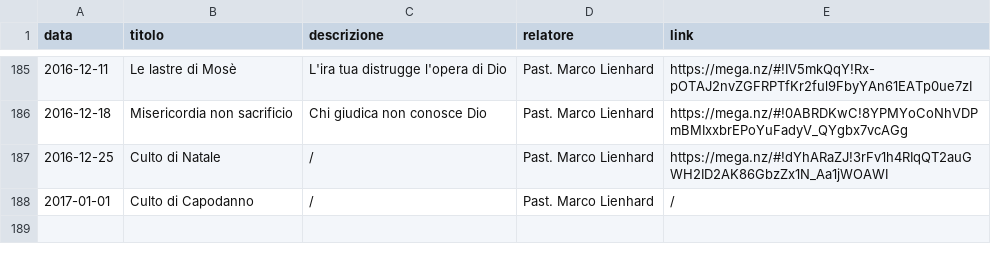
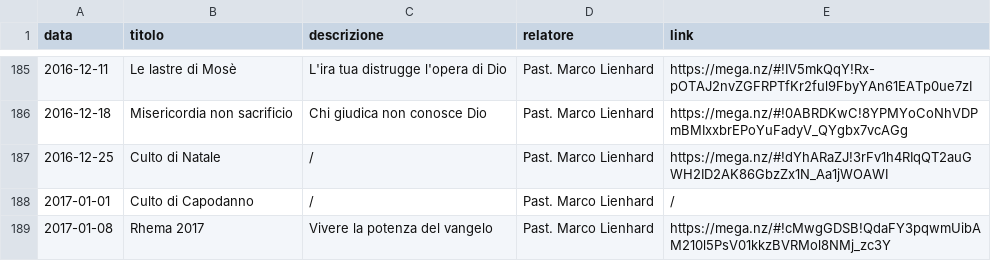
Before and after one commit to ChiesaSiloe/chiesasiloe.github.io, a CSV file: _data/sermons.csv, drawn as a sheet; only a part is shown, gaps mark what is left out; the diff names each change by its address in the sheet, - before the commit and + after, or states it on an @@ line.

Commit message:
sd

```diff
--- a/_data/sermons.csv
+++ b/_data/sermons.csv
+row 189: 2017-01-08 | Rhema 2017 | Vivere la potenza del vangelo | Past. Marco Lienhard | https://mega.nz/#!cMwgGDSB!QdaFY3pqwmUibAM210l5PsV01kkzBVRMol8NMj_zc3Y
```
